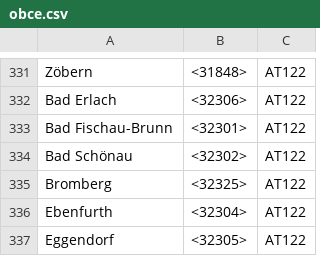
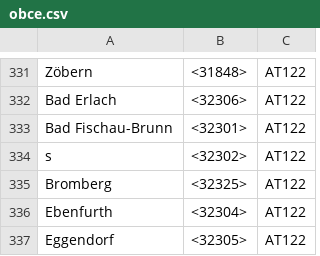
Before and after one commit to MARTINBESTIA/AUS1, a CSV file: obce.csv, drawn as a sheet; only a part is shown, gaps mark what is left out.

```diff
--- a/obce.csv
+++ b/obce.csv
@@ -333,3 +333,3 @@ Bad Erlach;<32306>;AT122
 Bad Fischau-Brunn;<32301>;AT122
-Bad Schönau;<32302>;AT122
+s;<32302>;AT122
 Bromberg;<32325>;AT122
```
Also changed, not shown: Semestralka/uzemie.csv, uzemie.csv, 5 other files.
